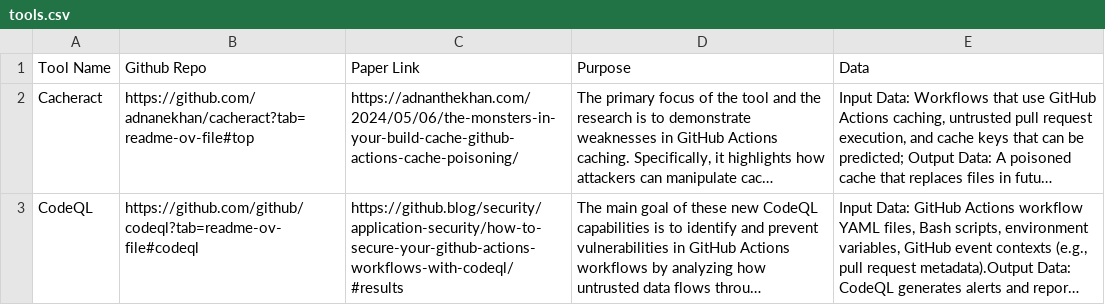
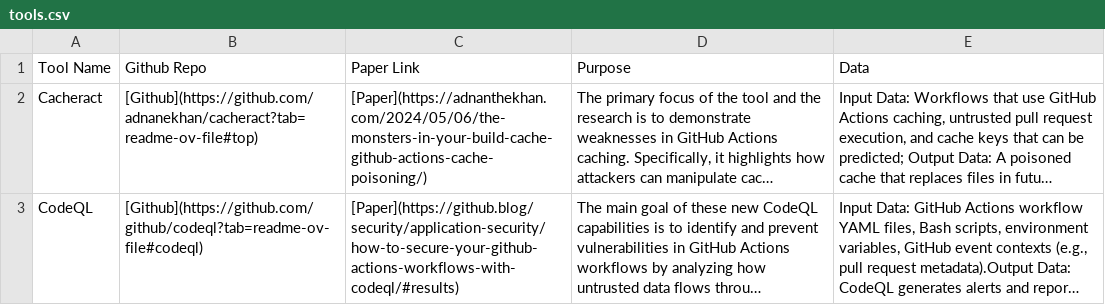
Before and after one commit to sparkrew/github-actions-security, a CSV file: tools.csv, drawn as a sheet; long unchanged cells end in …; the diff names each change by its address in the sheet, - before the commit and + after, or states it on an @@ line.

Commit message:
Update tools.csv

```diff
--- a/tools.csv
+++ b/tools.csv
-B2 (Github Repo): https://github.com/adnanekhan/cacheract?tab=readme-ov-file#top
+B2 (Github Repo): [Github](https://github.com/adnanekhan/cacheract?tab=readme-ov-file#top)
-C2 (Paper Link): https://adnanthekhan.com/2024/05/06/the-monsters-in-your-build-cache-github-actions-cache-poisoning/
+C2 (Paper Link): [Paper](https://adnanthekhan.com/2024/05/06/the-monsters-in-your-build-cache-github-actions-cache-poisoning/)
-B3 (Github Repo): https://github.com/github/codeql?tab=readme-ov-file#codeql
+B3 (Github Repo): [Github](https://github.com/github/codeql?tab=readme-ov-file#codeql)
-C3 (Paper Link): https://github.blog/security/application-security/how-to-secure-your-github-actions-workflows-with-codeql/#results
+C3 (Paper Link): [Paper](https://github.blog/security/application-security/how-to-secure-your-github-actions-workflows-with-codeql/#results)
```
